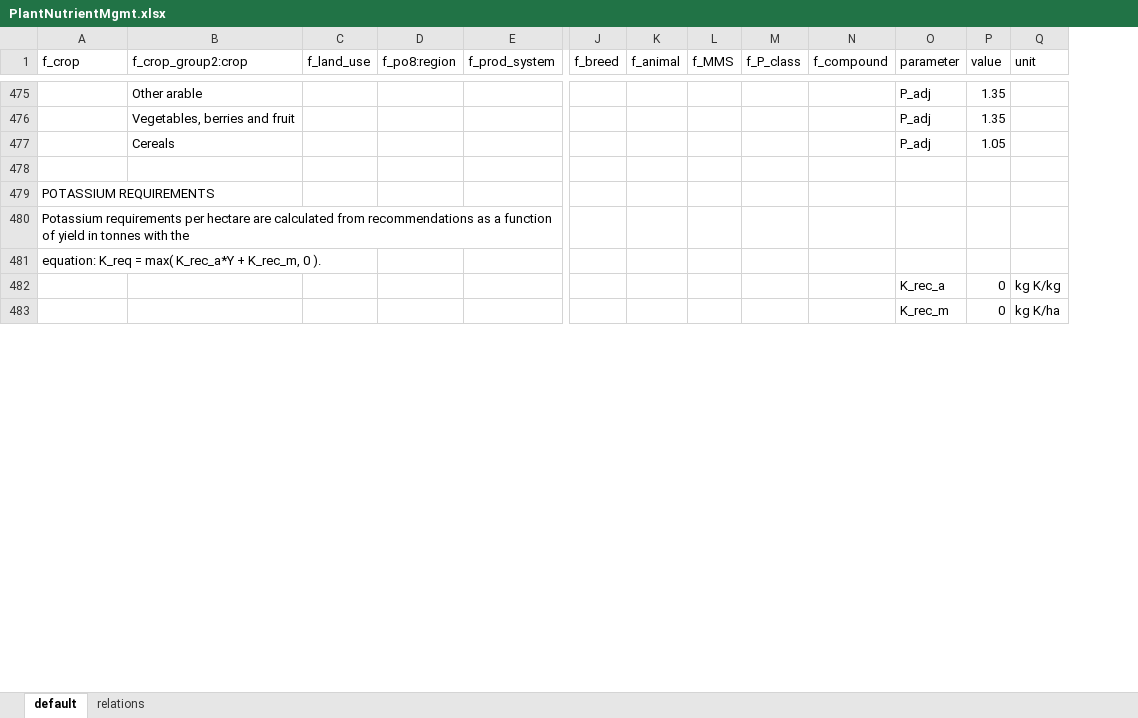
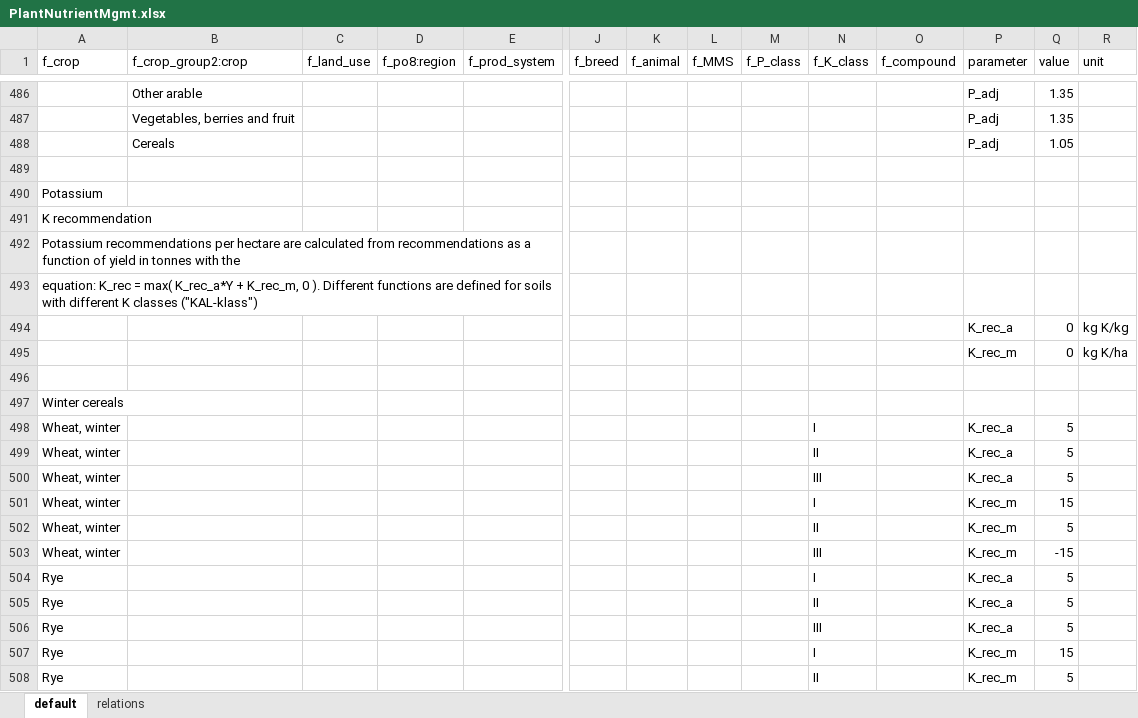
Before and after one commit to SLU-foodsystems/CIBUSmod, an Excel workbook: data/default/PlantNutrientMgmt.xlsx, sheet default, drawn as a sheet; only a part is shown, gaps mark what is left out; values as stored, in another font and other column widths than the file's, no cell formats; addresses are those after the commit; rows hold the shown columns only; the diff covers the shown part only; the diff names each change by its address in the sheet, - before the commit and + after, or states it on an @@ line.

Commit message:
Parameters for K requirements + N and P for more crops

```diff
--- a/data/default/PlantNutrientMgmt.xlsx (sheet default)
+++ b/data/default/PlantNutrientMgmt.xlsx (sheet default)
+column N (f_K_class), empty
-A490 (f_crop): POTASSIUM REQUIREMENTS
+A490 (f_crop): Potassium
-A491 (f_crop): Potassium requirements per hectare are calculated from recommendations as a function of yield in tonnes with the
+A491 (f_crop): K recommendation
-A492 (f_crop): equation: K_req = max( K_rec_a*Y + K_rec_m, 0 ).
+A492 (f_crop): Potassium recommendations per hectare are calculated from recommendations as a function of yield in tonnes with the
+row 493: equation: K_rec = max( K_rec_a*Y + K_rec_m, 0 ). Different functions are defined for soils with different K classes ("KAL-klass")
+row 496: (empty)
+row 497: Winter cereals
+row 498: Wheat, winter |  |  |  |  |  |  |  |  | I |  | K_rec_a | 5
+row 499: Wheat, winter |  |  |  |  |  |  |  |  | II |  | K_rec_a | 5
+row 500: Wheat, winter |  |  |  |  |  |  |  |  | III |  | K_rec_a | 5
+row 501: Wheat, winter |  |  |  |  |  |  |  |  | I |  | K_rec_m | 15
+row 502: Wheat, winter |  |  |  |  |  |  |  |  | II |  | K_rec_m | 5
+row 503: Wheat, winter |  |  |  |  |  |  |  |  | III |  | K_rec_m | -15
+row 504: Rye |  |  |  |  |  |  |  |  | I |  | K_rec_a | 5
+row 505: Rye |  |  |  |  |  |  |  |  | II |  | K_rec_a | 5
+row 506: Rye |  |  |  |  |  |  |  |  | III |  | K_rec_a | 5
+row 507: Rye |  |  |  |  |  |  |  |  | I |  | K_rec_m | 15
+row 508: Rye |  |  |  |  |  |  |  |  | II |  | K_rec_m | 5
```
Also changed, not shown: 220 added rows, 14 removed rows and 56 edited cells elsewhere in this sheet, cell formats, formulas that keep their value, data/default/InputsMgmt.xlsx.
